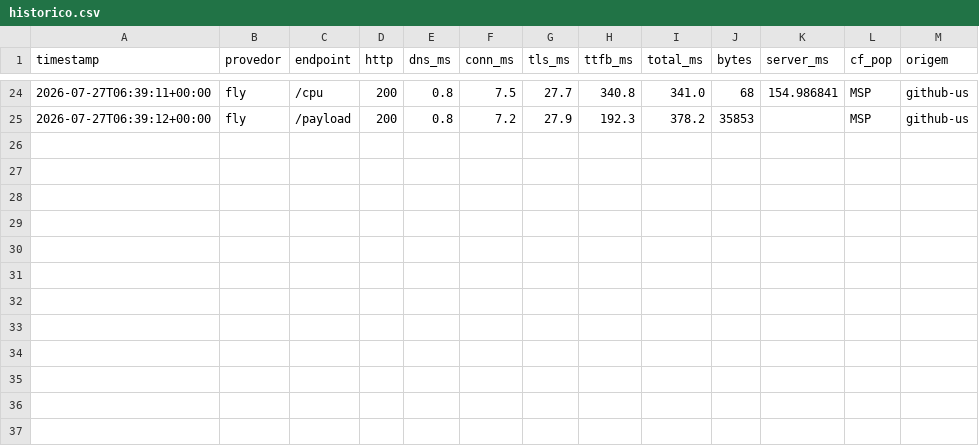
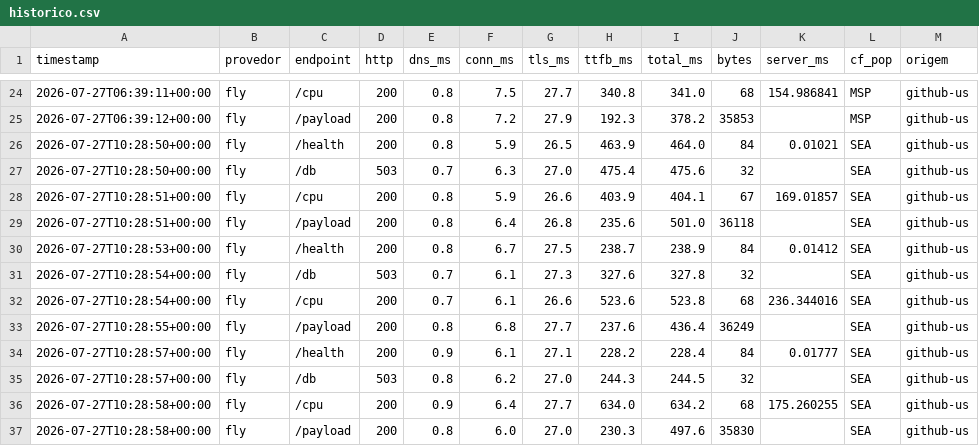
Before and after one commit to wendelas/bakeoff, a CSV file: dados/historico.csv, drawn as a sheet; only a part is shown, gaps mark what is left out.

```diff
--- a/dados/historico.csv
+++ b/dados/historico.csv
@@ -25 +25,13 @@ timestamp,provedor,endpoint,http,dns_ms,conn_ms,tls_ms,ttfb_ms,total_ms,bytes,se
 2026-07-27T06:39:12+00:00,fly,/payload,200,0.8,7.2,27.9,192.3,378.2,35853,,MSP,github-us
+2026-07-27T10:28:50+00:00,fly,/health,200,0.8,5.9,26.5,463.9,464.0,84,0.01021,SEA,github-us
+2026-07-27T10:28:50+00:00,fly,/db,503,0.7,6.3,27.0,475.4,475.6,32,,SEA,github-us
+2026-07-27T10:28:51+00:00,fly,/cpu,200,0.8,5.9,26.6,403.9,404.1,67,169.01857,SEA,github-us
+2026-07-27T10:28:51+00:00,fly,/payload,200,0.8,6.4,26.8,235.6,501.0,36118,,SEA,github-us
+2026-07-27T10:28:53+00:00,fly,/health,200,0.8,6.7,27.5,238.7,238.9,84,0.01412,SEA,github-us
+2026-07-27T10:28:54+00:00,fly,/db,503,0.7,6.1,27.3,327.6,327.8,32,,SEA,github-us
+2026-07-27T10:28:54+00:00,fly,/cpu,200,0.7,6.1,26.6,523.6,523.8,68,236.344016,SEA,github-us
+2026-07-27T10:28:55+00:00,fly,/payload,200,0.8,6.8,27.7,237.6,436.4,36249,,SEA,github-us
+2026-07-27T10:28:57+00:00,fly,/health,200,0.9,6.1,27.1,228.2,228.4,84,0.01777,SEA,github-us
+2026-07-27T10:28:57+00:00,fly,/db,503,0.8,6.2,27.0,244.3,244.5,32,,SEA,github-us
+2026-07-27T10:28:58+00:00,fly,/cpu,200,0.9,6.4,27.7,634.0,634.2,68,175.260255,SEA,github-us
+2026-07-27T10:28:58+00:00,fly,/payload,200,0.8,6.0,27.0,230.3,497.6,35830,,SEA,github-us
```
